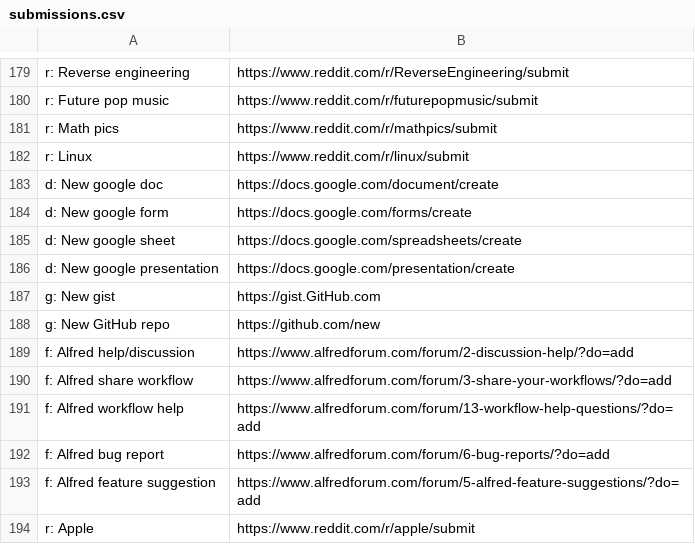
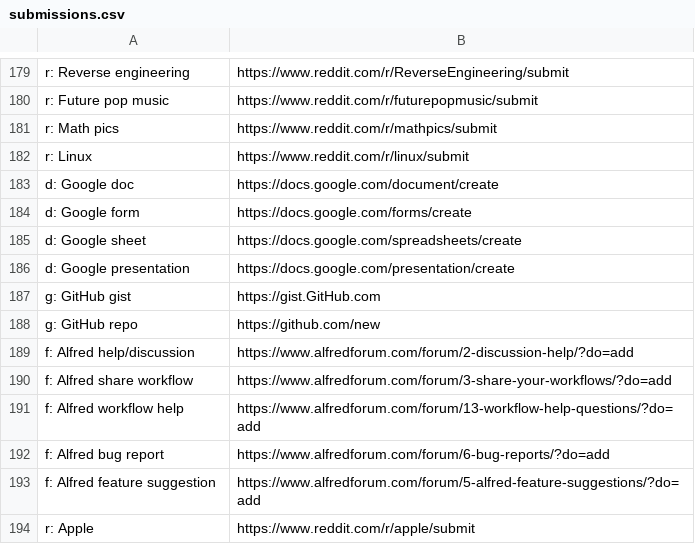
Before and after one commit to nikitavoloboev/alfred-ask-create-share, a CSV file: workflow/submissions.csv, drawn as a sheet; only a part is shown, gaps mark what is left out.

Commit message:
Add submission

```diff
--- a/workflow/submissions.csv
+++ b/workflow/submissions.csv
@@ -182,8 +182,8 @@ r: Math pics,https://www.reddit.com/r/mathpics/submit
 r: Linux,https://www.reddit.com/r/linux/submit
-d: New google doc,https://docs.google.com/document/create
-d: New google form,https://docs.google.com/forms/create
-d: New google sheet,https://docs.google.com/spreadsheets/create
-d: New google presentation,https://docs.google.com/presentation/create
-g: New gist,https://gist.GitHub.com
-g: New GitHub repo,https://github.com/new
+d: Google doc,https://docs.google.com/document/create
+d: Google form,https://docs.google.com/forms/create
+d: Google sheet,https://docs.google.com/spreadsheets/create
+d: Google presentation,https://docs.google.com/presentation/create
+g: GitHub gist,https://gist.GitHub.com
+g: GitHub repo,https://github.com/new
 f: Alfred help/discussion,https://www.alfredforum.com/forum/2-discussion-help/?do=add
```
